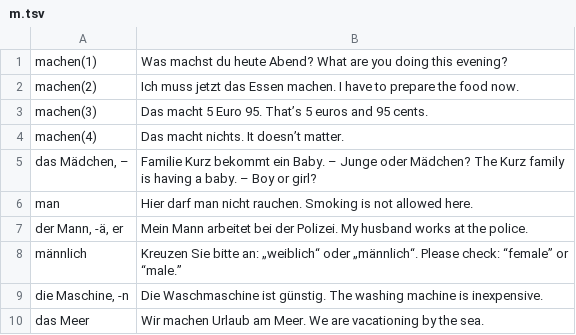
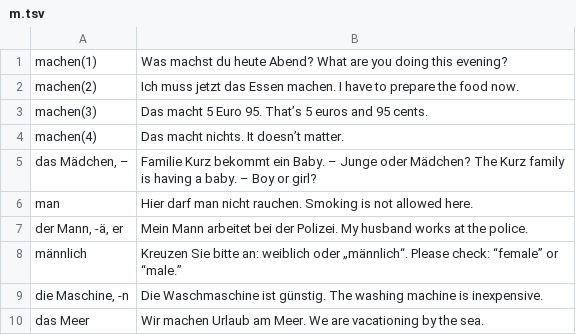
Before and after one commit to ilkermeliksitki/goethe-institute-wordlist, a TSV file: a1/m.tsv, drawn as a sheet; only a part is shown.

```diff
--- a/a1/m.tsv
+++ b/a1/m.tsv
@@ -7,3 +7,3 @@ man	Hier darf man nicht rauchen. Smoking is not allowed here.
 der Mann, -ä, er	Mein Mann arbeitet bei der Polizei. My husband works at the police.
-männlich	Kreuzen Sie bitte an: „weiblich“ oder „männlich“. Please check: “female” or “male.”
+männlich	Kreuzen Sie bitte an: weiblich oder „männlich“. Please check: “female” or “male.”
 die Maschine, -n	Die Waschmaschine ist günstig. The washing machine is inexpensive.
```
Also changed, not shown: a1/f.tsv, a1/g.tsv, 13 other files.
